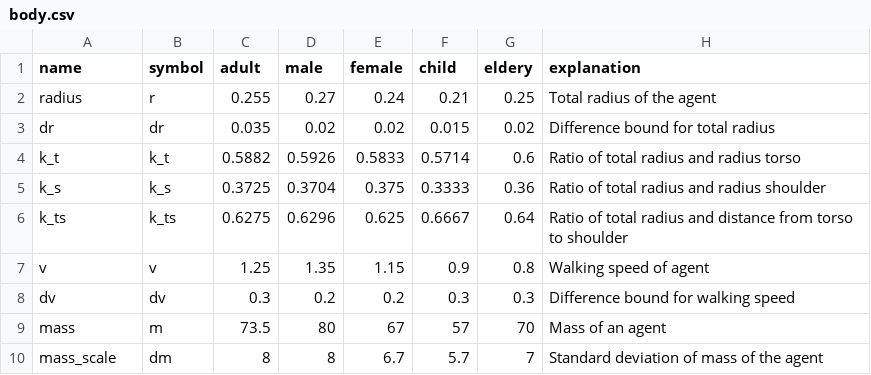
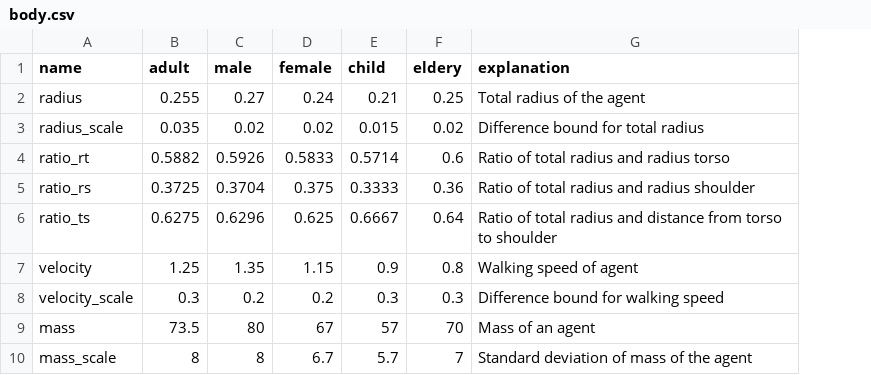
Before and after one commit to crowddynamics/crowddynamics, a CSV file: src/configs/body.csv, drawn as a sheet; the diff names each change by its address in the sheet, - before the commit and + after, or states it on an @@ line.

```diff
--- a/src/configs/body.csv
+++ b/src/configs/body.csv
-column B (symbol), rows 2-10: r | dr | k_t | k_s | k_ts | v | dv | m | dm
-A3 (name): dr
+A3 (name): radius_scale
-A4 (name): k_t
+A4 (name): ratio_rt
-A5 (name): k_s
+A5 (name): ratio_rs
-A6 (name): k_ts
+A6 (name): ratio_ts
-A7 (name): v
+A7 (name): velocity
-A8 (name): dv
+A8 (name): velocity_scale
```
Also changed, not shown: 10 other files.
